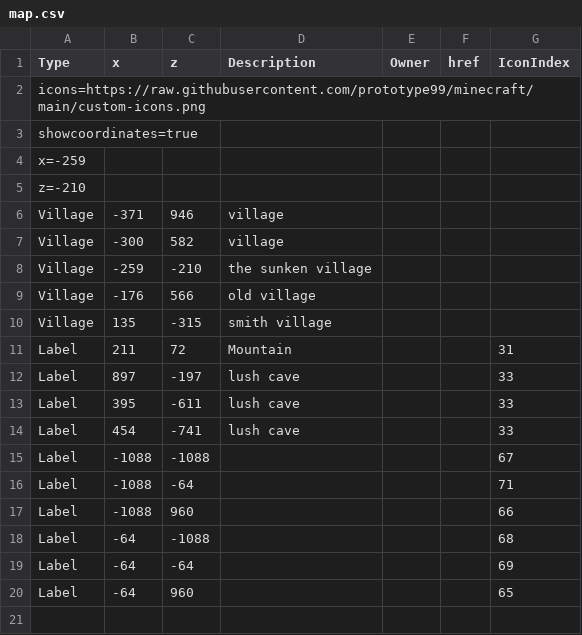
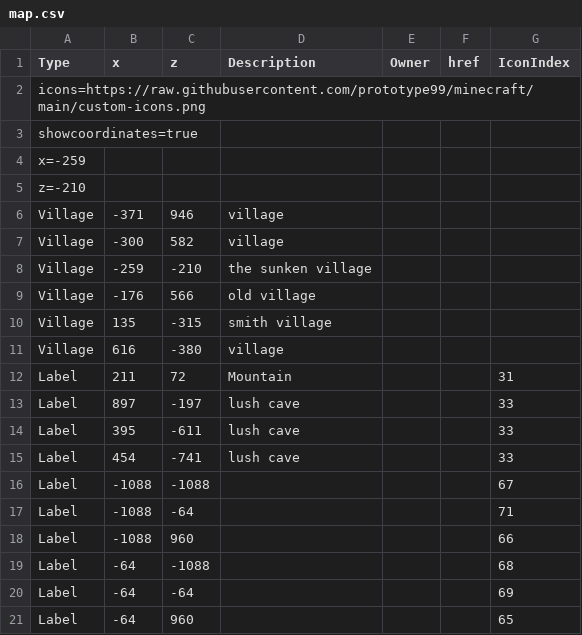
Before and after one commit to prototype99/minecraft, a CSV file: map.csv, drawn as a sheet.

Commit message:
add village

```diff
--- a/map.csv
+++ b/map.csv
@@ -10,2 +10,3 @@ Village,-176,566,"old village",,,
 Village,135,-315,"smith village",,,
+Village,616,-380,village,,,
 Label,211,72,Mountain,,,31
```
